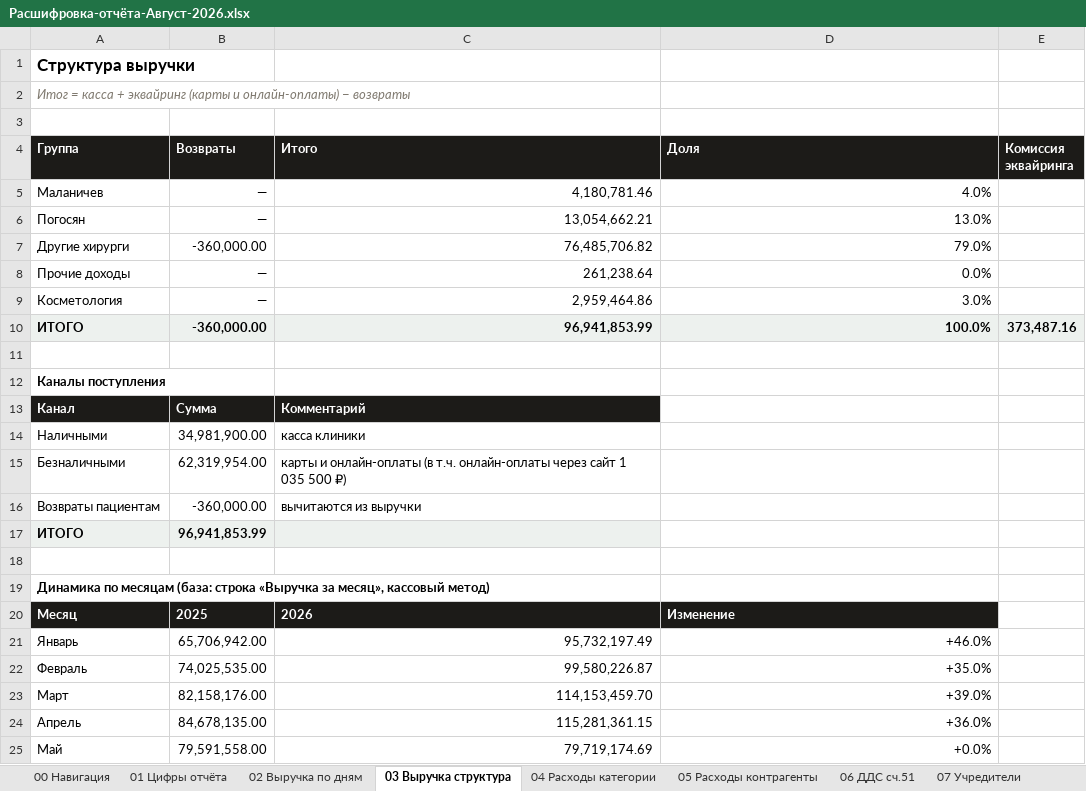
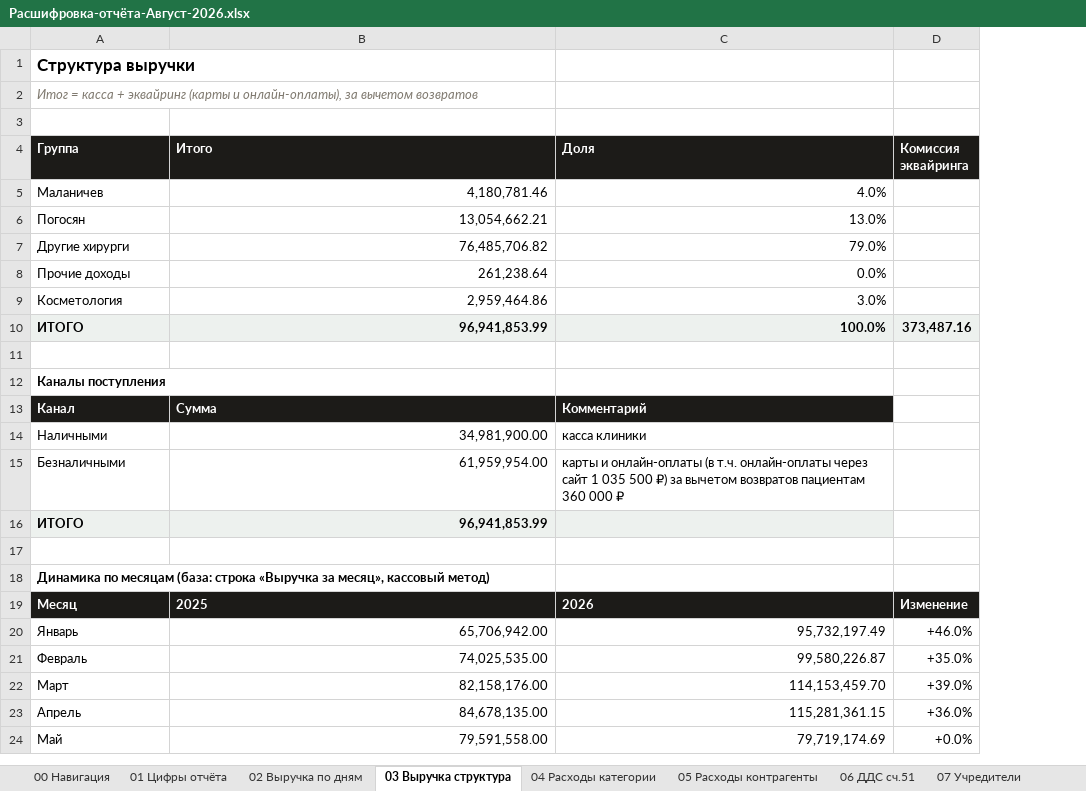
Before and after one commit to casaevteev-creator/-, an Excel workbook: out/Расшифровка-отчёта-Август-2026.xlsx, sheet 03 Выручка структура, drawn as a sheet; only a part is shown; values as stored, in another font and other column widths than the file's, no borders; removed rows and columns are numbered as before the commit, all else as after; the diff covers the shown part only; the diff names each change by its address in the sheet, - before the commit and + after, or states it on an @@ line.

```diff
--- a/out/Расшифровка-отчёта-Август-2026.xlsx (sheet 03 Выручка структура)
+++ b/out/Расшифровка-отчёта-Август-2026.xlsx (sheet 03 Выручка структура)
-column B (Возвраты), rows 5-15: — | — | -360,000.00 | — | — | -360,000.00 |  |  | Сумма | 34,981,900.00 | 62,319,954.00; rows 17-25: 96,941,853.99 |  |  | 2025 | 65,706,942.00 | 74,025,535.00 | 82,158,176.00 | 84,678,135.00 | 79,591,558.00
-A2 (Группа): …(карты и онлайн-оплаты) − возвраты
+A2 (Группа): …(карты и онлайн-оплаты), за вычетом возвратов
-B13 (Итого): Комментарий
+B13 (Итого): Сумма
-C13 (Доля): (empty)
+C13 (Доля): Комментарий
-C13 fill: none
+C13 fill: #1C1B18
-B14 (Итого): касса клиники
+B14 (Итого): 34,981,900.00
-B14:B15 alignment: left
+B14:B15 alignment: right
-C14 (Доля): (empty)
+C14 (Доля): касса клиники
-B15 (Итого): карты и онлайн-оплаты (в т.ч. онлайн-оплаты через сайт 1 035 500 ₽)
+B15 (Итого): 61,959,954.00
-C15 (Доля): (empty)
+C15 (Доля): карты и онлайн-оплаты (в т.ч. онлайн-оплаты через сайт 1 035 500 ₽) за вычетом возвратов пациентам 360 000 ₽
-row 16: Возвраты пациентам | -360,000.00 | вычитаются из выручки
-B16 (Итого): (empty)
+B16 (Итого): 96,941,853.99
-C16 fill: none
+C16 fill: #EDF1EE
-B19 (Итого): 2026
+B19 (Итого): 2025
-C19 (Доля): Изменение
+C19 (Доля): 2026
-D19 (Комиссия эквайринга): (empty)
+D19 (Комиссия эквайринга): Изменение
-D19 fill: none
+D19 fill: #1C1B18
-B20 (Итого): 95,732,197.49
+B20 (Итого): 65,706,942.00
-C20 (Доля): +46.0%
+C20 (Доля): 95,732,197.49
-D20 (Комиссия эквайринга): (empty)
+D20 (Комиссия эквайринга): +46.0%
-B21 (Итого): 99,580,226.87
+B21 (Итого): 74,025,535.00
-C21 (Доля): +35.0%
+C21 (Доля): 99,580,226.87
-D21 (Комиссия эквайринга): (empty)
+D21 (Комиссия эквайринга): +35.0%
-B22 (Итого): 114,153,459.70
+B22 (Итого): 82,158,176.00
-C22 (Доля): +39.0%
+C22 (Доля): 114,153,459.70
-D22 (Комиссия эквайринга): (empty)
+D22 (Комиссия эквайринга): +39.0%
-B23 (Итого): 115,281,361.15
+B23 (Итого): 84,678,135.00
-C23 (Доля): +36.0%
+C23 (Доля): 115,281,361.15
-D23 (Комиссия эквайринга): (empty)
+D23 (Комиссия эквайринга): +36.0%
-B24 (Итого): 79,719,174.69
+B24 (Итого): 79,591,558.00
-C24 (Доля): +0.0%
+C24 (Доля): 79,719,174.69
-D24 (Комиссия эквайринга): (empty)
+D24 (Комиссия эквайринга): +0.0%
```
Also changed, not shown: 12 edited cells elsewhere in this sheet, sheet 07 Учредители, sheet 01 Цифры отчёта, out/Расчёт-Август-2026.xlsx, 6 other files.
